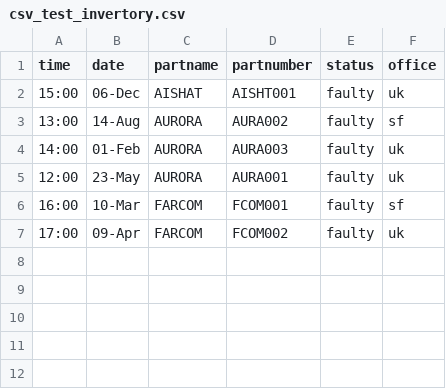
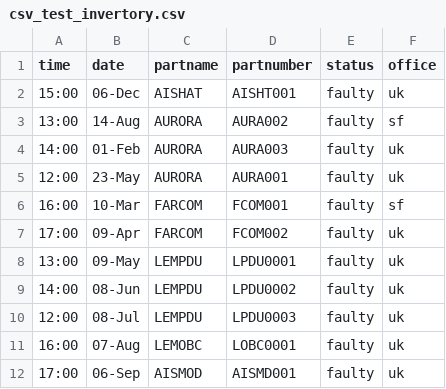
Before and after one commit to tomaszHome/pycharmProjects, a CSV file: csv_formating/csv_test_invertory.csv, drawn as a sheet.

```diff
--- a/csv_formating/csv_test_invertory.csv
+++ b/csv_formating/csv_test_invertory.csv
@@ -7 +7,6 @@ time,date,partname,partnumber,status,office
 17:00,09-Apr,FARCOM,FCOM002,faulty,uk
+13:00,09-May,LEMPDU,LPDU0001,faulty,uk
+14:00,08-Jun,LEMPDU,LPDU0002,faulty,uk
+12:00,08-Jul,LEMPDU,LPDU0003,faulty,uk
+16:00,07-Aug,LEMOBC,LOBC0001,faulty,uk
+17:00,06-Sep,AISMOD,AISMD001,faulty,uk
```
Also changed, not shown: 2 other files.
